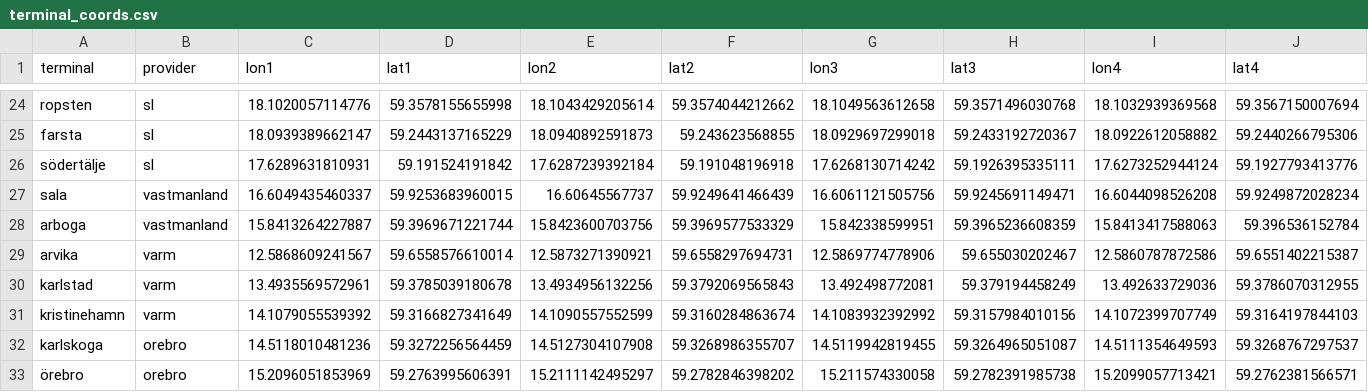
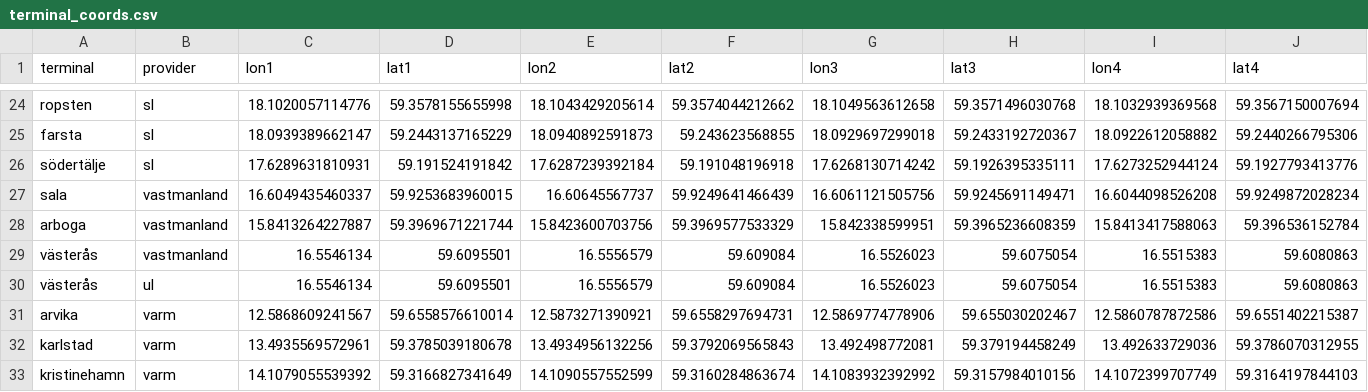
Before and after one commit to Elric02/TerminalCongestionViewer, a CSV file: terminal_coords.csv, drawn as a sheet; only a part is shown, gaps mark what is left out; the shorter side is filled out with more unchanged rows; rows hold the shown columns only; the diff names each change by its address in the sheet, - before the commit and + after, or states it on an @@ line.

Commit message:
Add Västerås to list of terminals

```diff
--- a/terminal_coords.csv
+++ b/terminal_coords.csv
+row 29: västerås | vastmanland | 16.5546134 | 59.6095501 | 16.5556579 | 59.609084 | 16.5526023 | 59.6075054 | 16.5515383 | 59.6080863
+row 30: västerås | ul | 16.5546134 | 59.6095501 | 16.5556579 | 59.609084 | 16.5526023 | 59.6075054 | 16.5515383 | 59.6080863
```
